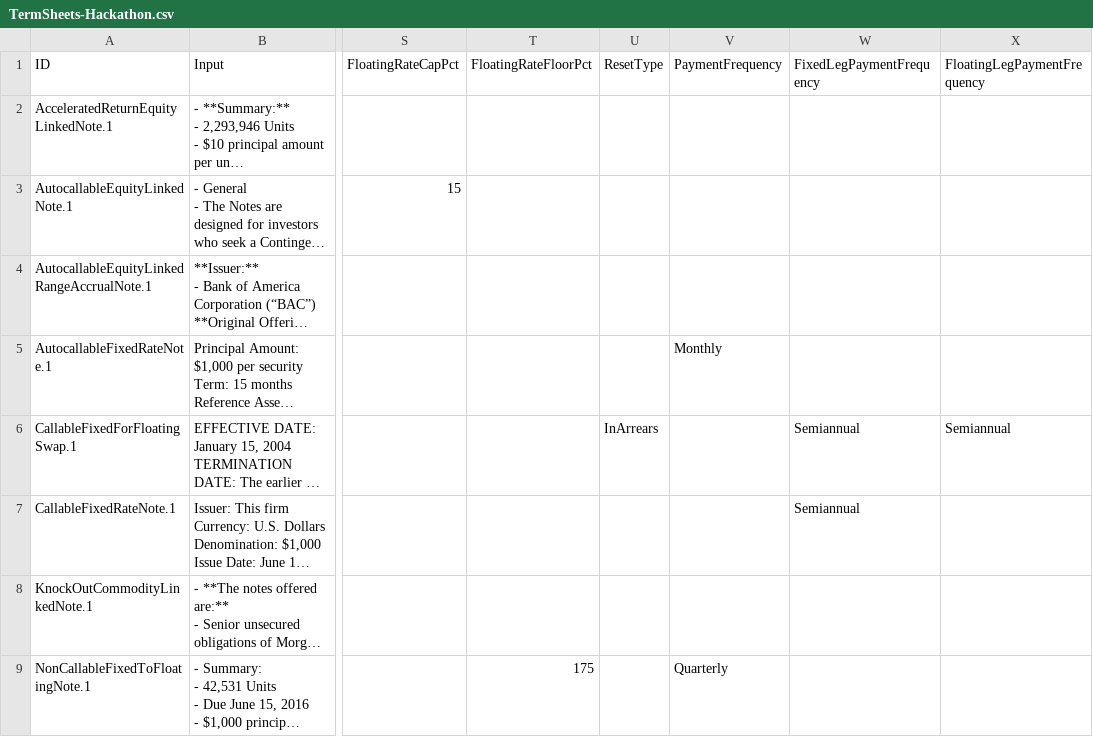
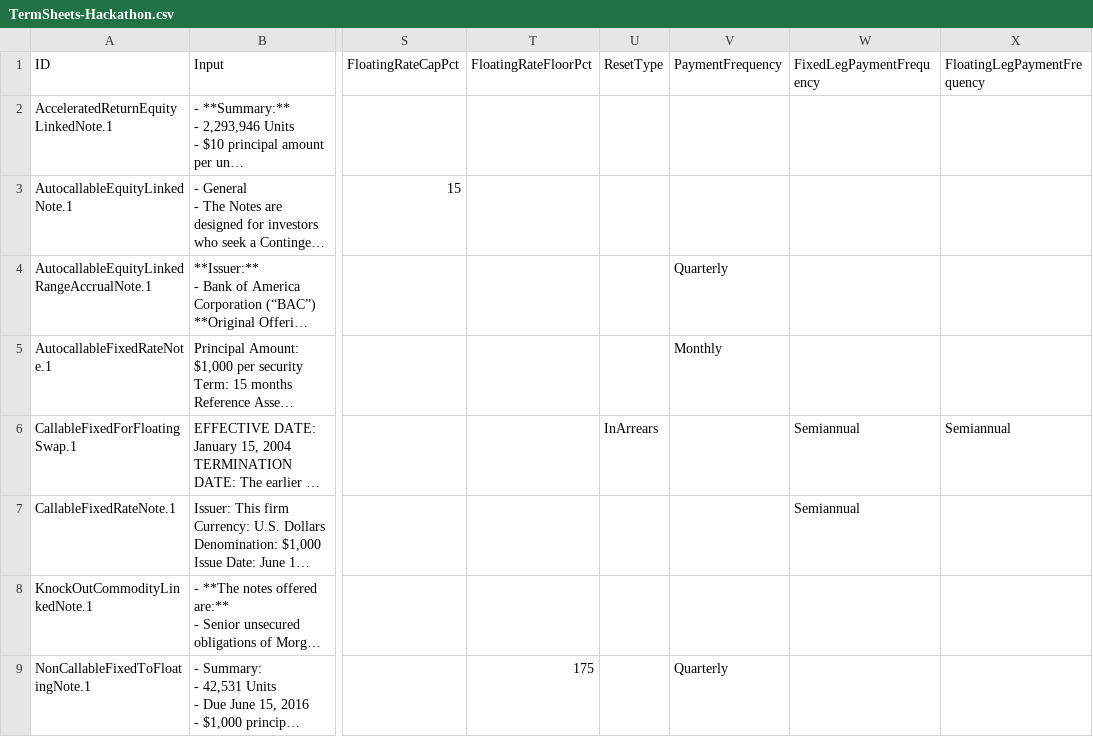
Before and after one commit to compatibl/hackathon-quantminds-2023, a CSV file: data/TermSheets-Hackathon.csv, drawn as a sheet; only a part is shown, gaps mark what is left out; long unchanged cells end in …; the diff names each change by its address in the sheet, - before the commit and + after, or states it on an @@ line.

Commit message:
Fixed PaymentFrequency.

```diff
--- a/data/TermSheets-Hackathon.csv
+++ b/data/TermSheets-Hackathon.csv
-V4 (PaymentFrequency): (empty)
+V4 (PaymentFrequency): Quarterly
```
